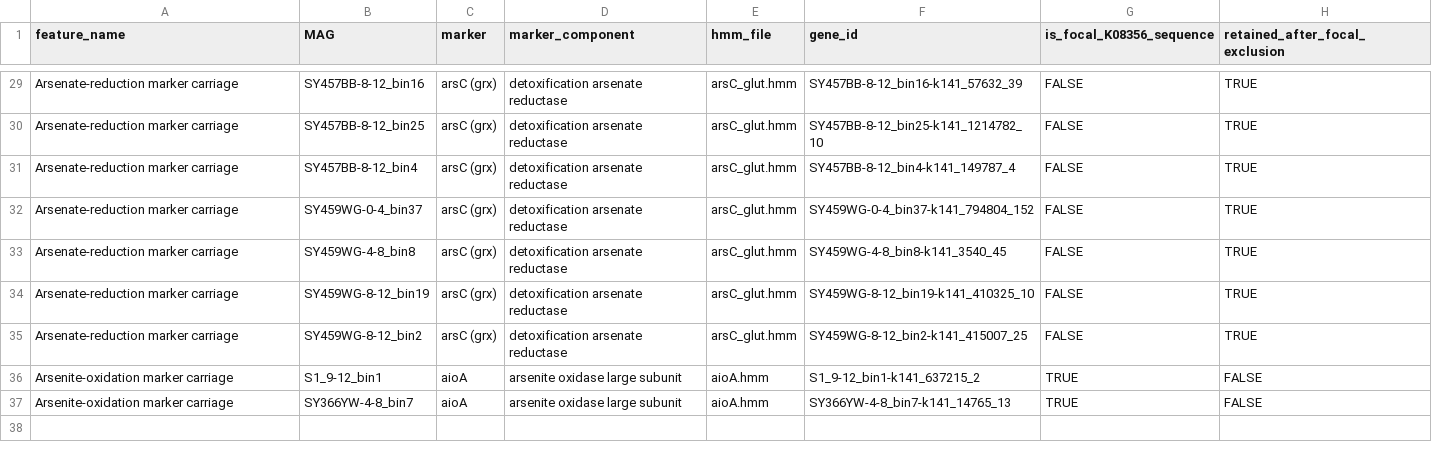
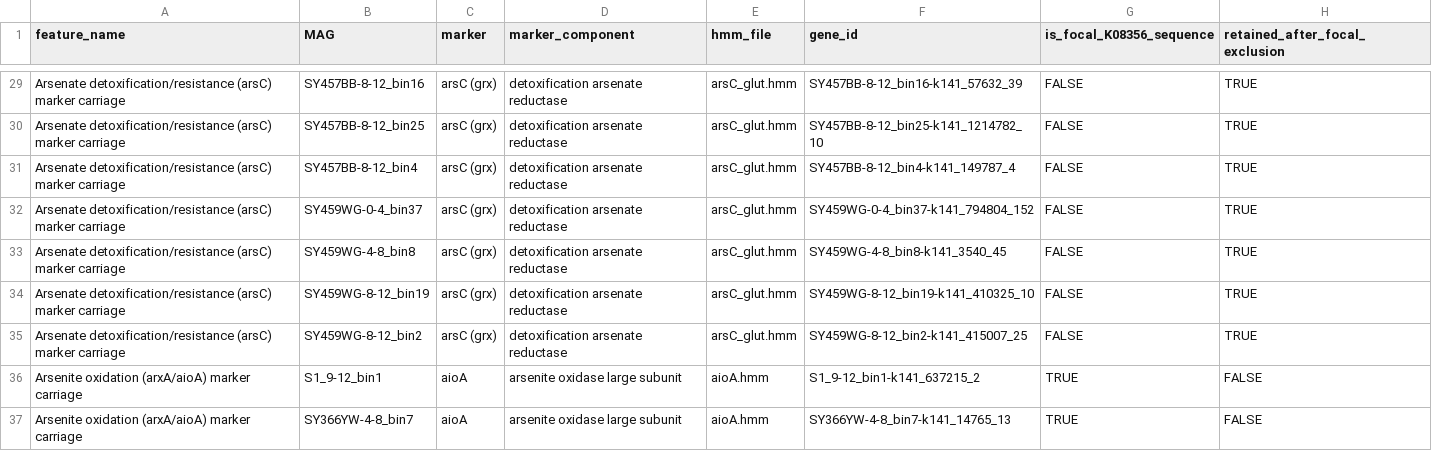
Before and after one commit to bihy2222-netizen/cold-seep-K08356-analysis, a TSV file: 02_figure_scripts/10_k08356_metabolism/results/arsenic_marker_hit_focal_exclusion_QC.tsv, drawn as a sheet; only a part is shown, gaps mark what is left out; the diff covers the shown part only; the diff names each change by its address in the sheet, - before the commit and + after, or states it on an @@ line.

```diff
--- a/02_figure_scripts/10_k08356_metabolism/results/arsenic_marker_hit_focal_exclusion_QC.tsv
+++ b/02_figure_scripts/10_k08356_metabolism/results/arsenic_marker_hit_focal_exclusion_QC.tsv
-A29:A35 (feature_name): Arsenate-reduction marker carriage
+A29:A35 (feature_name): Arsenate detoxification/resistance (arsC) marker carriage
-A36:A37 (feature_name): Arsenite-oxidation marker carriage
+A36:A37 (feature_name): Arsenite oxidation (arxA/aioA) marker carriage
```
Also changed, not shown: 27 edited cells elsewhere in this file, 02_figure_scripts/10_k08356_metabolism/results/bubble_plot_data.tsv, 02_figure_scripts/10_k08356_metabolism/results/habitat_clade_metabolic_summary.tsv, 22 other files.
